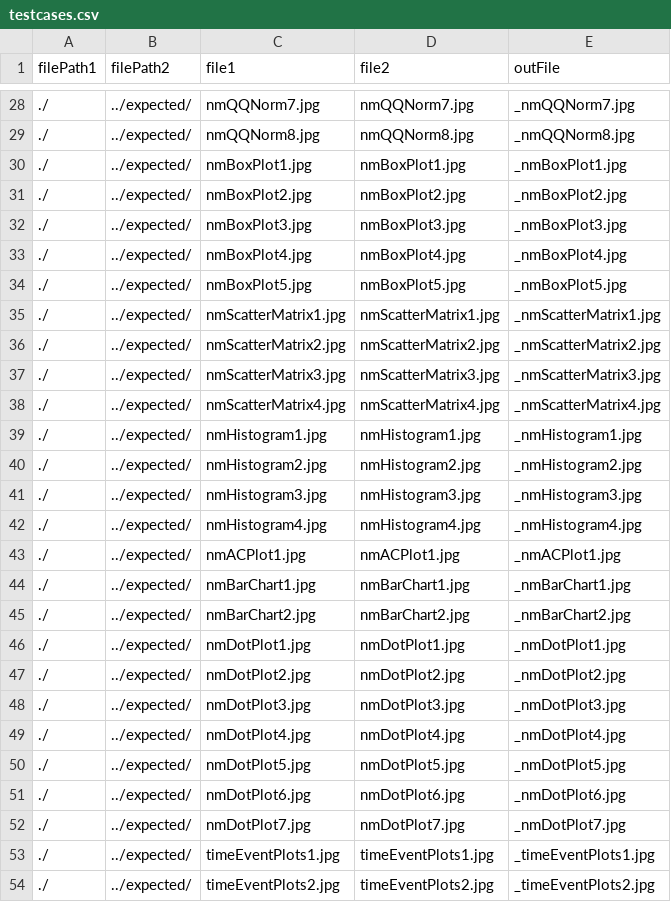
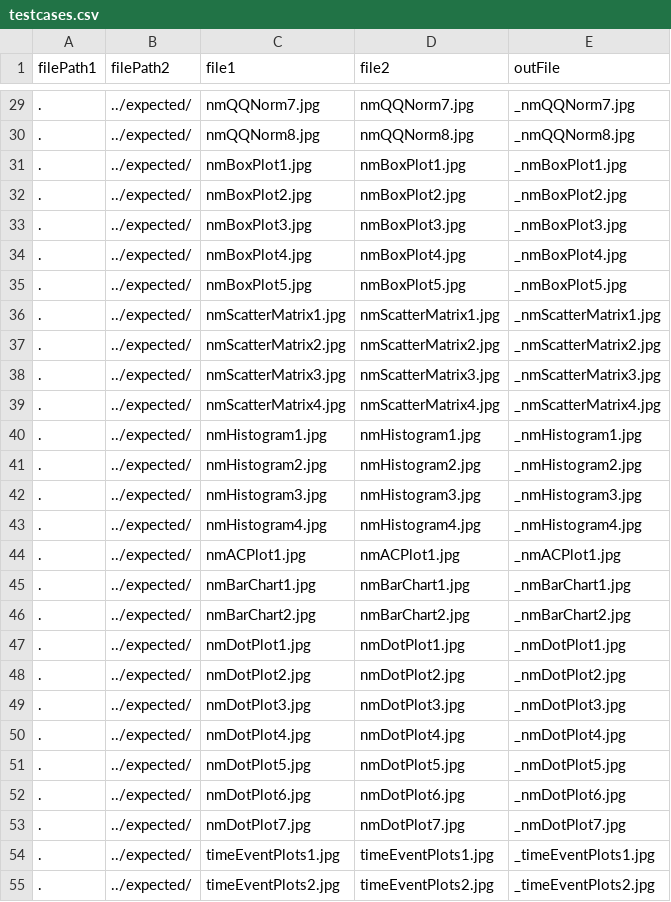
Before and after one commit to adamjdeacon/RNMGraphics, a CSV file: inst/unittests/tools/testcases.csv, drawn as a sheet; only a part is shown, gaps mark what is left out; the diff covers the shown part only.

```diff
--- a/inst/unittests/tools/testcases.csv
+++ b/inst/unittests/tools/testcases.csv
@@ -28,27 +29,27 @@
-"./","../expected/","nmQQNorm7.jpg","nmQQNorm7.jpg","_nmQQNorm7.jpg"
-"./","../expected/","nmQQNorm8.jpg","nmQQNorm8.jpg","_nmQQNorm8.jpg"
-"./","../expected/","nmBoxPlot1.jpg","nmBoxPlot1.jpg","_nmBoxPlot1.jpg"
-"./","../expected/","nmBoxPlot2.jpg","nmBoxPlot2.jpg","_nmBoxPlot2.jpg"
-"./","../expected/","nmBoxPlot3.jpg","nmBoxPlot3.jpg","_nmBoxPlot3.jpg"
-"./","../expected/","nmBoxPlot4.jpg","nmBoxPlot4.jpg","_nmBoxPlot4.jpg"
-"./","../expected/","nmBoxPlot5.jpg","nmBoxPlot5.jpg","_nmBoxPlot5.jpg"
-"./","../expected/","nmScatterMatrix1.jpg","nmScatterMatrix1.jpg","_nmScatterMatrix1.jpg"
-"./","../expected/","nmScatterMatrix2.jpg","nmScatterMatrix2.jpg","_nmScatterMatrix2.jpg"
-"./","../expected/","nmScatterMatrix3.jpg","nmScatterMatrix3.jpg","_nmScatterMatrix3.jpg"
-"./","../expected/","nmScatterMatrix4.jpg","nmScatterMatrix4.jpg","_nmScatterMatrix4.jpg"
-"./","../expected/","nmHistogram1.jpg","nmHistogram1.jpg","_nmHistogram1.jpg"
-"./","../expected/","nmHistogram2.jpg","nmHistogram2.jpg","_nmHistogram2.jpg"
-"./","../expected/","nmHistogram3.jpg","nmHistogram3.jpg","_nmHistogram3.jpg"
-"./","../expected/","nmHistogram4.jpg","nmHistogram4.jpg","_nmHistogram4.jpg"
-"./","../expected/","nmACPlot1.jpg","nmACPlot1.jpg","_nmACPlot1.jpg"
-"./","../expected/","nmBarChart1.jpg","nmBarChart1.jpg","_nmBarChart1.jpg"
-"./","../expected/","nmBarChart2.jpg","nmBarChart2.jpg","_nmBarChart2.jpg"
-"./","../expected/","nmDotPlot1.jpg","nmDotPlot1.jpg","_nmDotPlot1.jpg"
-"./","../expected/","nmDotPlot2.jpg","nmDotPlot2.jpg","_nmDotPlot2.jpg"
-"./","../expected/","nmDotPlot3.jpg","nmDotPlot3.jpg","_nmDotPlot3.jpg"
-"./","../expected/","nmDotPlot4.jpg","nmDotPlot4.jpg","_nmDotPlot4.jpg"
-"./","../expected/","nmDotPlot5.jpg","nmDotPlot5.jpg","_nmDotPlot5.jpg"
-"./","../expected/","nmDotPlot6.jpg","nmDotPlot6.jpg","_nmDotPlot6.jpg"
-"./","../expected/","nmDotPlot7.jpg","nmDotPlot7.jpg","_nmDotPlot7.jpg"
-"./","../expected/","timeEventPlots1.jpg","timeEventPlots1.jpg","_timeEventPlots1.jpg"
-"./","../expected/","timeEventPlots2.jpg","timeEventPlots2.jpg","_timeEventPlots2.jpg"
+".","../expected/","nmQQNorm7.jpg","nmQQNorm7.jpg","_nmQQNorm7.jpg"
+".","../expected/","nmQQNorm8.jpg","nmQQNorm8.jpg","_nmQQNorm8.jpg"
+".","../expected/","nmBoxPlot1.jpg","nmBoxPlot1.jpg","_nmBoxPlot1.jpg"
+".","../expected/","nmBoxPlot2.jpg","nmBoxPlot2.jpg","_nmBoxPlot2.jpg"
+".","../expected/","nmBoxPlot3.jpg","nmBoxPlot3.jpg","_nmBoxPlot3.jpg"
+".","../expected/","nmBoxPlot4.jpg","nmBoxPlot4.jpg","_nmBoxPlot4.jpg"
+".","../expected/","nmBoxPlot5.jpg","nmBoxPlot5.jpg","_nmBoxPlot5.jpg"
+".","../expected/","nmScatterMatrix1.jpg","nmScatterMatrix1.jpg","_nmScatterMatrix1.jpg"
+".","../expected/","nmScatterMatrix2.jpg","nmScatterMatrix2.jpg","_nmScatterMatrix2.jpg"
+".","../expected/","nmScatterMatrix3.jpg","nmScatterMatrix3.jpg","_nmScatterMatrix3.jpg"
+".","../expected/","nmScatterMatrix4.jpg","nmScatterMatrix4.jpg","_nmScatterMatrix4.jpg"
+".","../expected/","nmHistogram1.jpg","nmHistogram1.jpg","_nmHistogram1.jpg"
+".","../expected/","nmHistogram2.jpg","nmHistogram2.jpg","_nmHistogram2.jpg"
+".","../expected/","nmHistogram3.jpg","nmHistogram3.jpg","_nmHistogram3.jpg"
+".","../expected/","nmHistogram4.jpg","nmHistogram4.jpg","_nmHistogram4.jpg"
+".","../expected/","nmACPlot1.jpg","nmACPlot1.jpg","_nmACPlot1.jpg"
+".","../expected/","nmBarChart1.jpg","nmBarChart1.jpg","_nmBarChart1.jpg"
+".","../expected/","nmBarChart2.jpg","nmBarChart2.jpg","_nmBarChart2.jpg"
+".","../expected/","nmDotPlot1.jpg","nmDotPlot1.jpg","_nmDotPlot1.jpg"
+".","../expected/","nmDotPlot2.jpg","nmDotPlot2.jpg","_nmDotPlot2.jpg"
+".","../expected/","nmDotPlot3.jpg","nmDotPlot3.jpg","_nmDotPlot3.jpg"
+".","../expected/","nmDotPlot4.jpg","nmDotPlot4.jpg","_nmDotPlot4.jpg"
+".","../expected/","nmDotPlot5.jpg","nmDotPlot5.jpg","_nmDotPlot5.jpg"
+".","../expected/","nmDotPlot6.jpg","nmDotPlot6.jpg","_nmDotPlot6.jpg"
+".","../expected/","nmDotPlot7.jpg","nmDotPlot7.jpg","_nmDotPlot7.jpg"
+".","../expected/","timeEventPlots1.jpg","timeEventPlots1.jpg","_timeEventPlots1.jpg"
+".","../expected/","timeEventPlots2.jpg","timeEventPlots2.jpg","_timeEventPlots2.jpg"
```
Also changed, not shown: 2 added rows and 79 edited cells elsewhere in this file.
